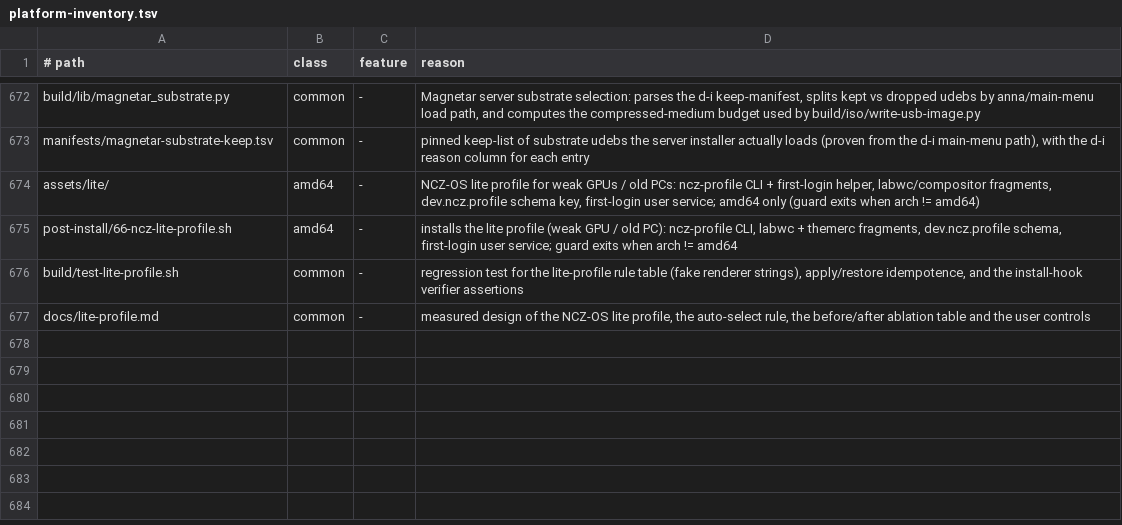
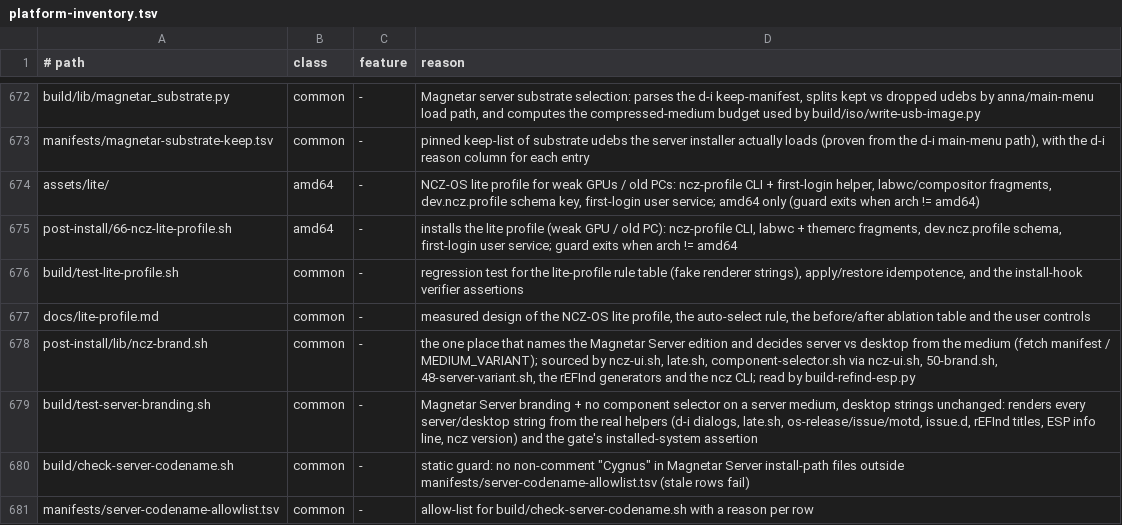
Before and after one commit to ncz-os/cix-installer, a TSV file: docs/platform-inventory.tsv, drawn as a sheet; only a part is shown, gaps mark what is left out.

Commit message:
server: Magnetar Server branding, no component selector on a server medium
The first real Magnetar Server install (cyclops, amd64, 866040c7) said
"NCZ-OS 26.10 Cygnus" on every installer screen and showed the desktop
component selector. The server KVM sets never looked at the installer UI.

post-install/lib/ncz-brand.sh is the one place that names the edition
("Magnetar Server") and decides server vs desktop from the medium
(ncz-payload/ncz-fetch-payload.manifest, installed as MEDIUM_VARIANT),
never from the component choice. Desktop labels pass through unchanged.

Server medium only:
- d-i titles "Magnetar Server - Step n of 7: <action>", full edition
  "NCZ-OS 26.10 Magnetar Server" on the id line (ncz_ui_title/ncz_ui_id)
- no component dialog; fixed record rescue-partition (desktop dropped
  from any ncz_components= override)
- erase confirmation states the ~3 GB download and what a failed
  download leaves, before anything is erased
- late.sh progress/final screens, Alt+F3 lines, hook progress labels
- os-release PRETTY_NAME/VERSION/VARIANT/VARIANT_ID, issue, issue.net,
  motd title, /etc/issue.d server banner (retired name and the
  impossible "ncz desktop on" advice gone), installed rEFInd titles and
  no legacy banner image, installer ESP info line, `ncz version`

Gate: the server KVM set now runs the installer UI check in a server
mode ("Magnetar Server" in every title, no "Cygnus", no component
dialog, download warning on the review) and asserts the installed
os-release, /etc/issue and menu titles name "Magnetar Server".

Tests: build/test-server-branding.sh (105 checks; 58 fail on the old
code), server cases in test-installer-ui-wrapper.sh (fail on the old
wrapper), build/check-server-codename.sh static scan with an allow-list.
Desktop: 26 rendered string sets byte-identical before/after.

```diff
--- a/docs/platform-inventory.tsv
+++ b/docs/platform-inventory.tsv
@@ -677 +677,5 @@ build/test-lite-profile.sh	common	-	regression test for the lite-profile rule ta
 docs/lite-profile.md	common	-	measured design of the NCZ-OS lite profile, the auto-select rule, the before/after ablation table and the user controls
+post-install/lib/ncz-brand.sh	common	-	the one place that names the Magnetar Server edition and decides server vs desktop from the medium (fetch manifest / MEDIUM_VARIANT); sourced by ncz-ui.sh, late.sh, component-selector.sh via ncz-ui.sh, 50-brand.sh, 48-server-variant.sh, the rEFInd generators and the ncz CLI; read by build-refind-esp.py
+build/test-server-branding.sh	common	-	Magnetar Server branding + no component selector on a server medium, desktop strings unchanged: renders every server/desktop string from the real helpers (d-i dialogs, late.sh, os-release/issue/motd, issue.d, rEFInd titles, ESP info line, ncz version) and the gate's installed-system assertion
+build/check-server-codename.sh	common	-	static guard: no non-comment "Cygnus" in Magnetar Server install-path files outside manifests/server-codename-allowlist.tsv (stale rows fail)
+manifests/server-codename-allowlist.tsv	common	-	allow-list for build/check-server-codename.sh with a reason per row
```
Also changed, not shown: 22 other files.
